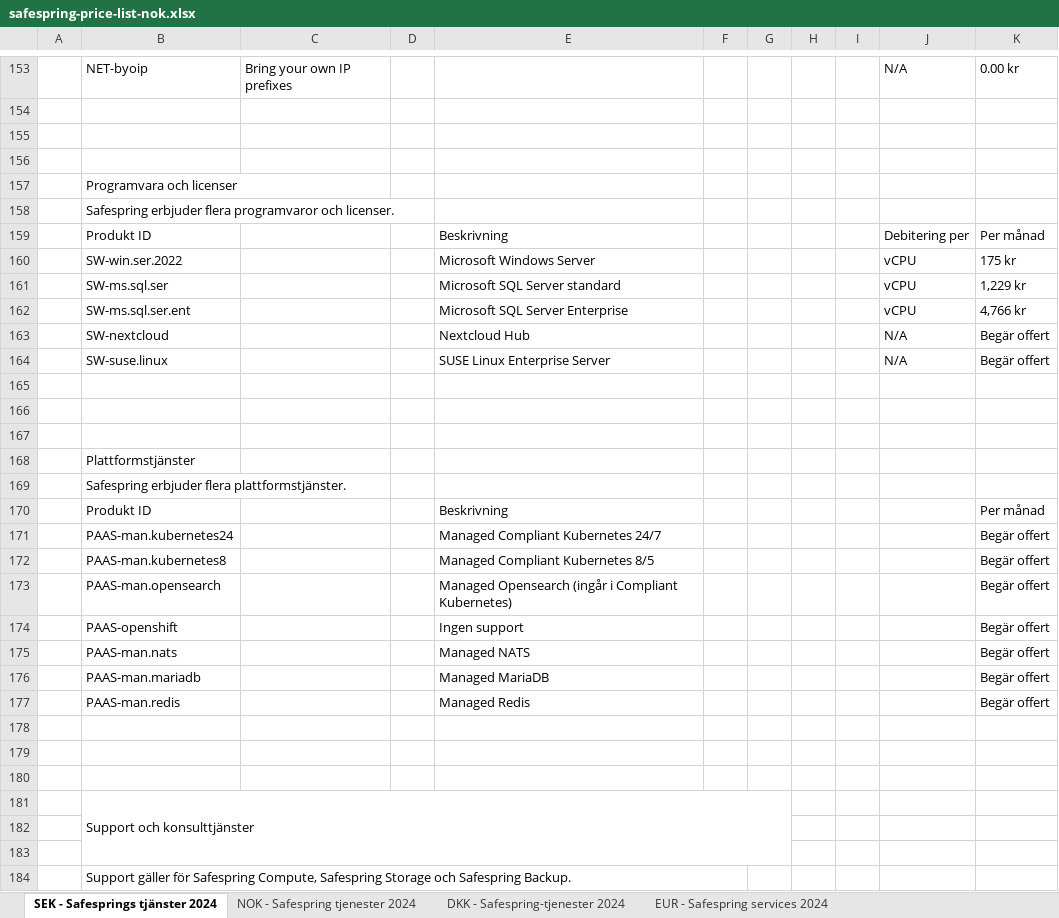
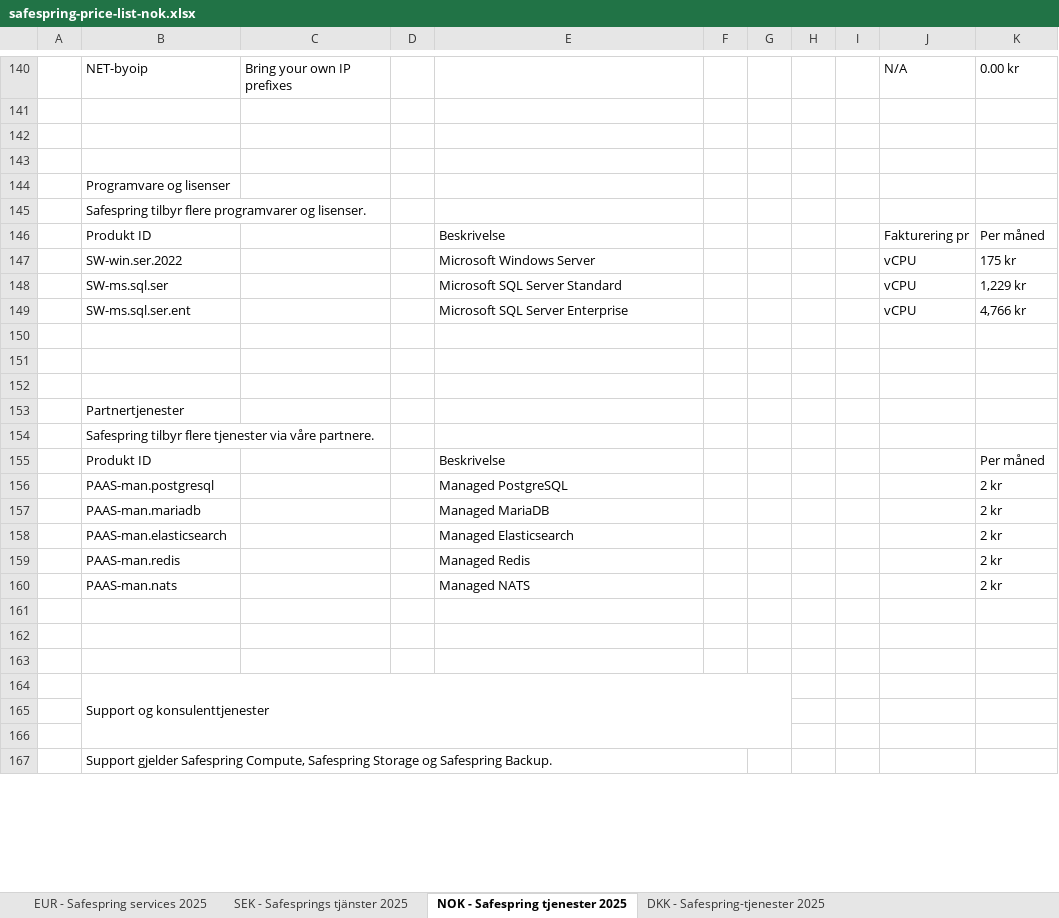
Before and after one commit to safespring/web, an Excel workbook: static/pricelist/NOK/safespring-price-list-nok.xlsx, sheet NOK - Safespring tjenester 2025, drawn as a sheet; only a part is shown, gaps mark what is left out; values as stored, in another font and other column widths than the file's, no cell formats; charts and pictures and conditional formats not drawn; removed rows and columns are numbered as before the commit, all else as after; the diff covers the shown part only; the diff names each change by its address in the sheet, - before the commit and + after, or states it on an @@ line.

```diff
--- a/static/pricelist/NOK/safespring-price-list-nok.xlsx (sheet NOK - Safespring tjenester 2025)
+++ b/static/pricelist/NOK/safespring-price-list-nok.xlsx (sheet NOK - Safespring tjenester 2025)
-sheet tab: SEK - Safesprings tjänster 2024
+sheet tab: NOK - Safespring tjenester 2025
-sheet tab: NOK - Safespring tjenester 2024
-sheet tab: DKK - Safespring-tjenester 2024
-sheet tab: EUR - Safespring services 2024
+sheet tab: EUR - Safespring services 2025
+sheet tab: SEK - Safesprings tjänster 2025
+sheet tab: DKK - Safespring-tjenester 2025
+column F, empty
-column H, empty
-B144: Programvara och licenser
+B144: Programvare og lisenser
-B145: Safespring erbjuder flera programvaror och licenser.
+B145: Safespring tilbyr flere programvarer og lisenser.
-E146: Beskrivning
+E146: Beskrivelse
-J146: Debitering per
+J146: Fakturering pr
-K146: Per månad
+K146: Per måned
-E148: Microsoft SQL Server standard
+E148: Microsoft SQL Server Standard
-row 163:  | SW-nextcloud |  |  | Nextcloud Hub |  |  |  |  | N/A | Begär offert
-row 164:  | SW-suse.linux |  |  | SUSE Linux Enterprise Server |  |  |  |  | N/A | Begär offert
-B153: Plattformstjänster
+B153: Partnertjenester
-B154: Safespring erbjuder flera plattformstjänster.
+B154: Safespring tilbyr flere tjenester via våre partnere.
-E155: Beskrivning
+E155: Beskrivelse
-K155: Per månad
+K155: Per måned
-row 171:  | PAAS-man.kubernetes24 |  |  | Managed Compliant Kubernetes 24/7 |  |  |  |  |  | Begär offert
-row 172:  | PAAS-man.kubernetes8 |  |  | Managed Compliant Kubernetes 8/5 |  |  |  |  |  | Begär offert
-row 173:  | PAAS-man.opensearch |  |  | Managed Opensearch (ingår i Compliant Kubernetes) |  |  |  |  |  | Begär offert
-row 174:  | PAAS-openshift |  |  | Ingen support |  |  |  |  |  | Begär offert
-row 175:  | PAAS-man.nats |  |  | Managed NATS |  |  |  |  |  | Begär offert
+row 156:  | PAAS-man.postgresql |  |  | Managed PostgreSQL |  |  |  |  |  | 2 kr
-K157: Begär offert
+K157: 2 kr
+row 158:  | PAAS-man.elasticsearch |  |  | Managed Elasticsearch |  |  |  |  |  | 2 kr
-K159: Begär offert
+K159: 2 kr
+row 160:  | PAAS-man.nats |  |  | Managed NATS |  |  |  |  |  | 2 kr
-B164: Support och konsulttjänster
+B164: Support og konsulenttjenester
-B181:G183 merged
+B164:G166 merged
-B167: Support gäller för Safespring Compute, Safespring Storage och Safespring Backup.
+B167: Support gjelder Safespring Compute, Safespring Storage og Safespring Backup.
-B184:F184 merged
+B167:F167 merged
```
Also changed, not shown: 32 added rows, 18 removed rows, 86 edited cells and merged cells elsewhere in this sheet, cell formats, formulas that keep their value, hidden cells, charts or pictures, static/pricelist/DKK/safespring-price-list-dkk.xlsx, static/pricelist/EUR/safespring-price-list-eur.xlsx, 5 other files.
